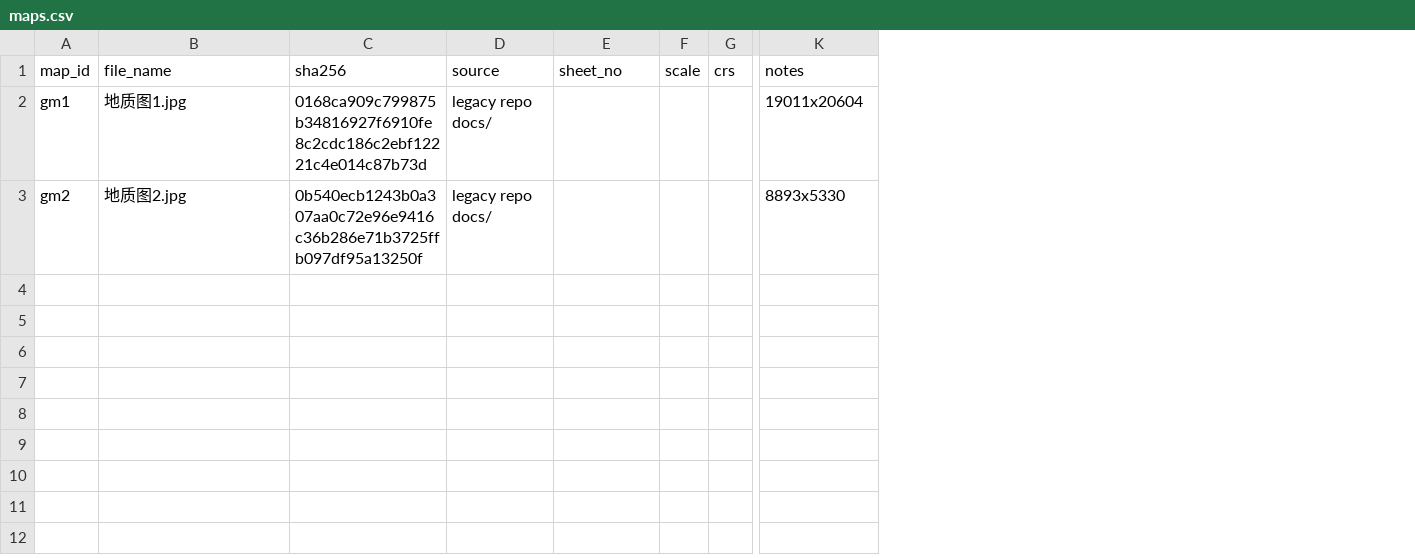
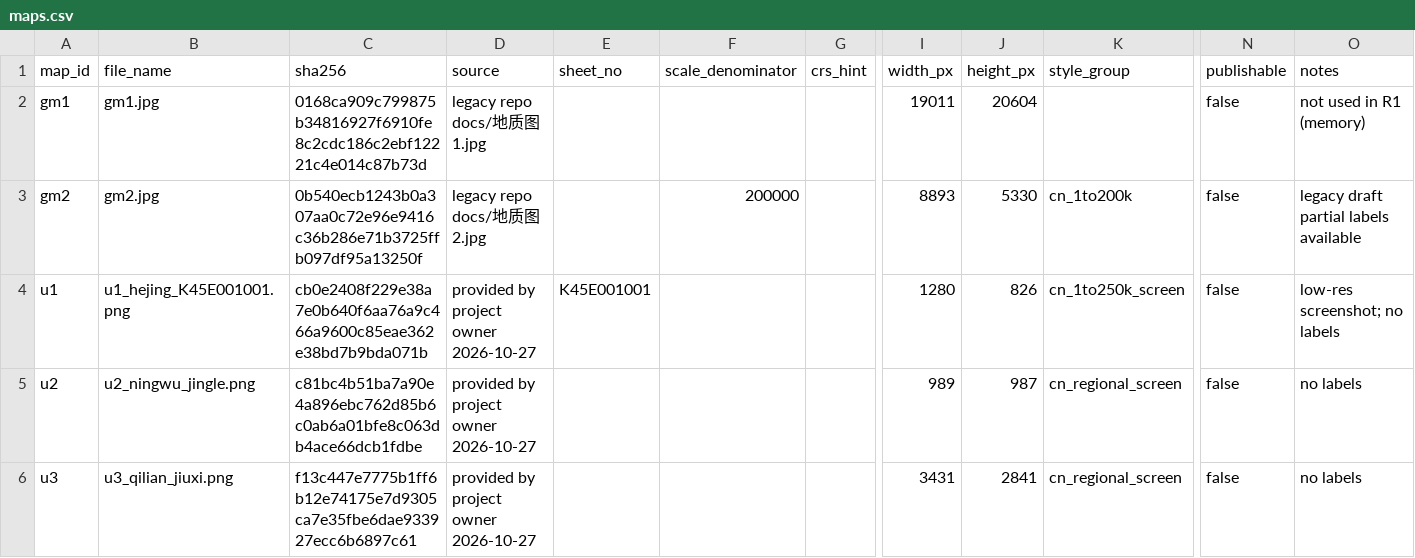
Before and after one commit to xiwei9871/scan2arcgis, a CSV file: data/manifests/maps.csv, drawn as a sheet; only a part is shown, gaps mark what is left out; removed rows and columns are numbered as before the commit, all else as after; rows hold the shown columns only; the diff names each change by its address in the sheet, - before the commit and + after, or states it on an @@ line.

```diff
--- a/data/manifests/maps.csv
+++ b/data/manifests/maps.csv
-column F (scale), empty
-column G (crs), empty
+column F (scale_denominator), row 3: 200000
+column G (crs_hint), empty
+column I (width_px), rows 2-3: 19011 | 8893
+column J (height_px), rows 2-3: 20604 | 5330
+column K (style_group), row 3: cn_1to200k
+column N (publishable), rows 2-3: false | false
-B2 (file_name): 地质图1.jpg
+B2 (file_name): gm1.jpg
-D2 (source): legacy repo docs/
+D2 (source): legacy repo docs/地质图1.jpg
-O2 (notes): 19011x20604
+O2 (notes): not used in R1 (memory)
-B3 (file_name): 地质图2.jpg
+B3 (file_name): gm2.jpg
-D3 (source): legacy repo docs/
+D3 (source): legacy repo docs/地质图2.jpg
-O3 (notes): 8893x5330
+O3 (notes): legacy draft partial labels available
+row 4: u1 | u1_hejing_K45E001001.png | cb0e2408f229e38a7e0b640f6aa76a9c466a9600c85eae362e38bd7b9bda071b | provided by project owner 2026-10-27 | K45E001001 |  |  | 1280 | 826 | cn_1to250k_screen | false | low-res screenshot; no labels
+row 5: u2 | u2_ningwu_jingle.png | c81bc4b51ba7a90e4a896ebc762d85b6c0ab6a01bfe8c063db4ace66dcb1fdbe | provided by project owner 2026-10-27 |  |  |  | 989 | 987 | cn_regional_screen | false | no labels
+row 6: u3 | u3_qilian_jiuxi.png | f13c447e7775b1ff6b12e74175e7d9305ca7e35fbe6dae933927ecc6b6897c61 | provided by project owner 2026-10-27 |  |  |  | 3431 | 2841 | cn_regional_screen | false | no labels
```
Also changed, not shown: 44 other files.
